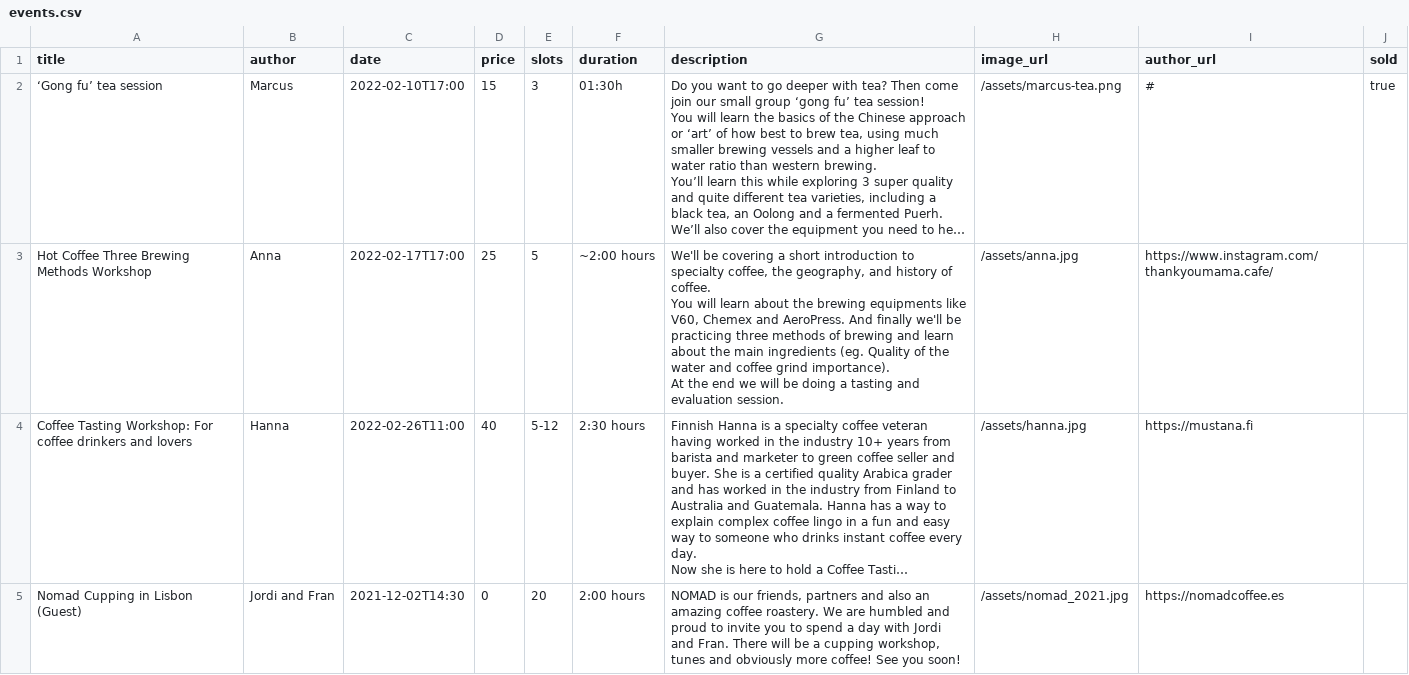
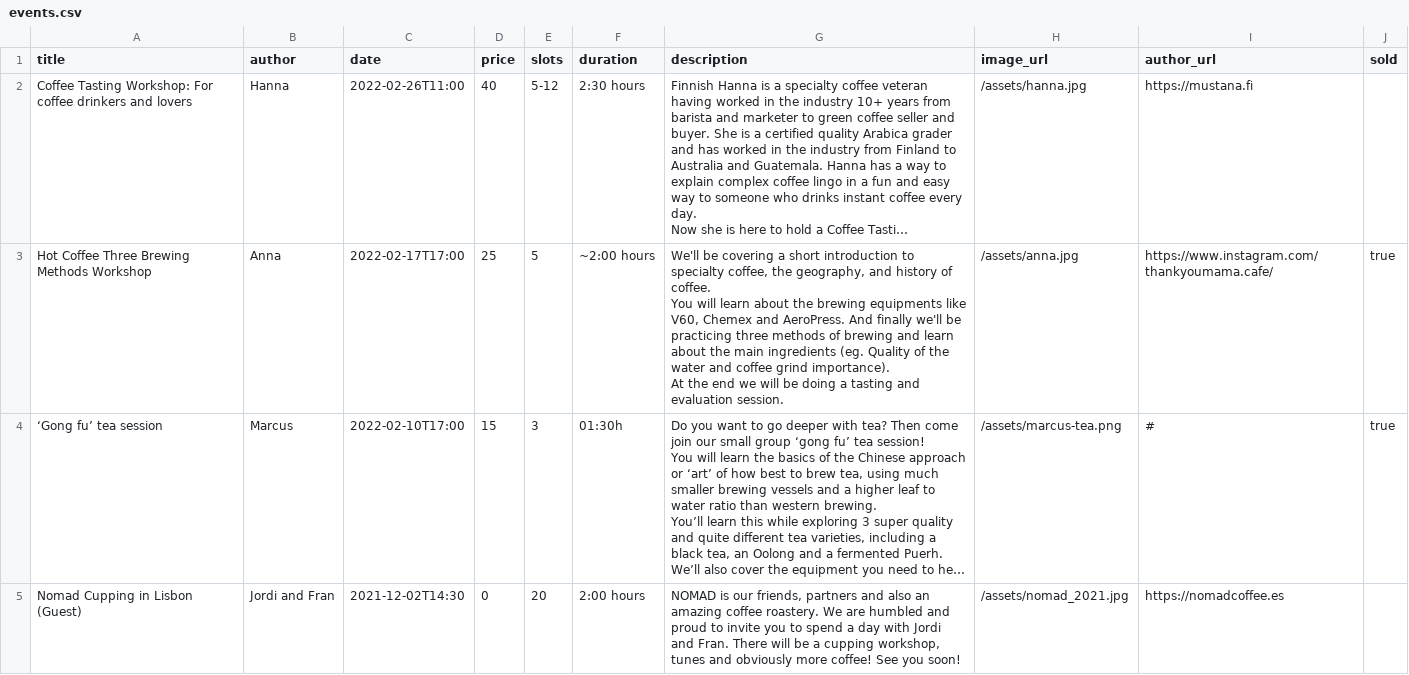
Before and after one commit to thankyoumama/website, a CSV file: _data/events.csv, drawn as a sheet; long unchanged cells end in …; removed rows and columns are numbered as before the commit, all else as after; ↵ is a line break in a cell; the diff names each change by its address in the sheet, - before the commit and + after, or states it on an @@ line.

Commit message:
Updated the events.

```diff
--- a/_data/events.csv
+++ b/_data/events.csv
@@ row 4 moved to row 2: Coffee Tasting Workshop: For coffee drin… @@
+row 3: Hot Coffee Three Brewing Methods Workshop | Anna | 2022-02-17T17:00 | 25 | 5 | ~2:00 hours | We'll be covering a short introduction to specialty coffee, the geography, and history of coffee. ↵ You will learn about the brewing equipments like V60, Chemex and AeroPress. And finally we'll be practicing three methods of brewing and learn about the main ingredients (eg. Quality of the water and coffee grind importance). ↵ At the end we will be doing a tasting and evaluation session. | /assets/anna.jpg | https://www.instagram.com/thankyoumama.cafe/ | true
-row 3: Hot Coffee Three Brewing Methods Workshop | Anna | 2022-02-17T17:00 | 25 | 5 | ~2:00 hours | We'll be covering a short introduction to specialty coffee, the geography, and history of coffee. ↵ You will learn about the brewing equipments like V60, Chemex and AeroPress. And finally we'll be practicing three methods of brewing and learn about the main ingredients (eg. Quality of the water and coffee grind importance). ↵ At the end we will be doing a tasting and evaluation session. | /assets/anna.jpg | https://www.instagram.com/thankyoumama.cafe/
```
